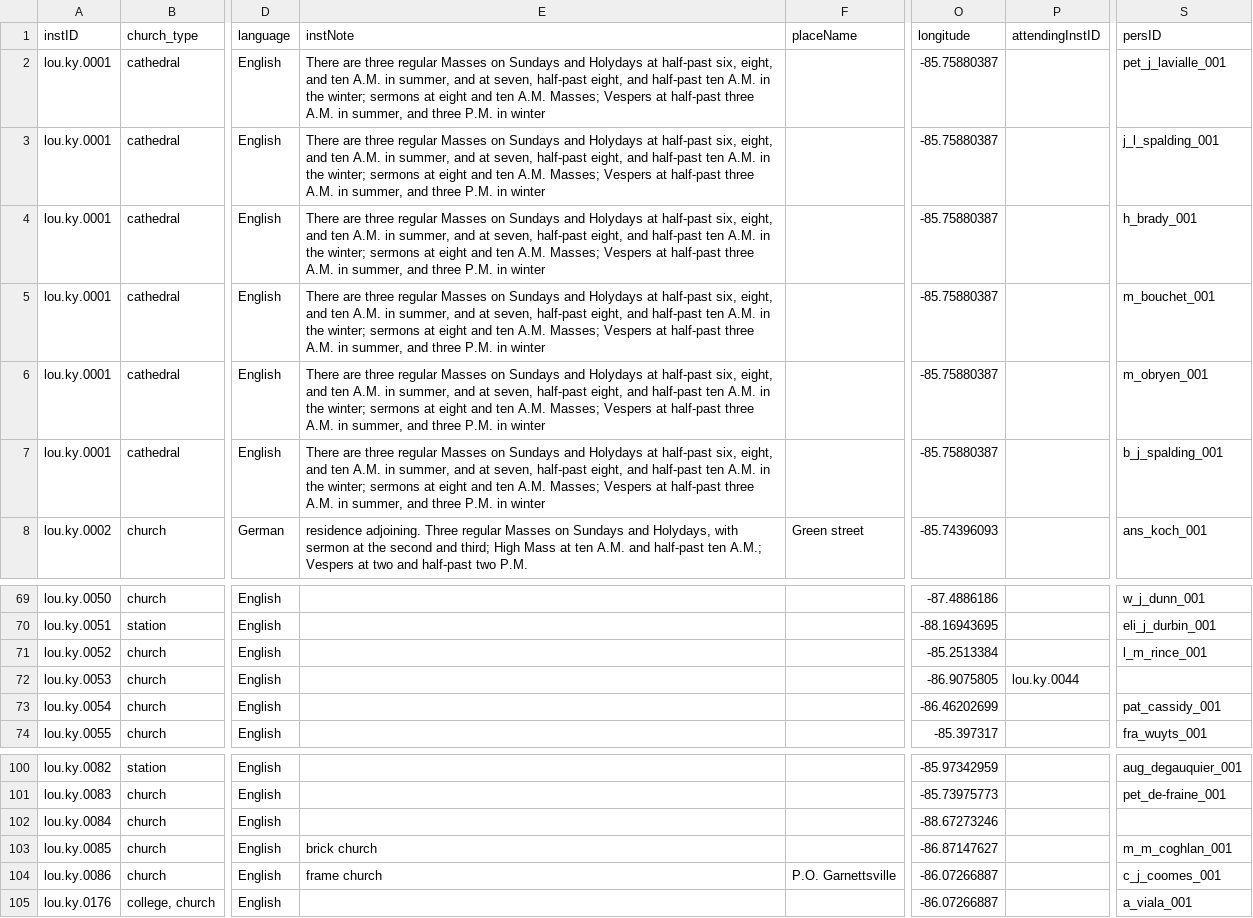
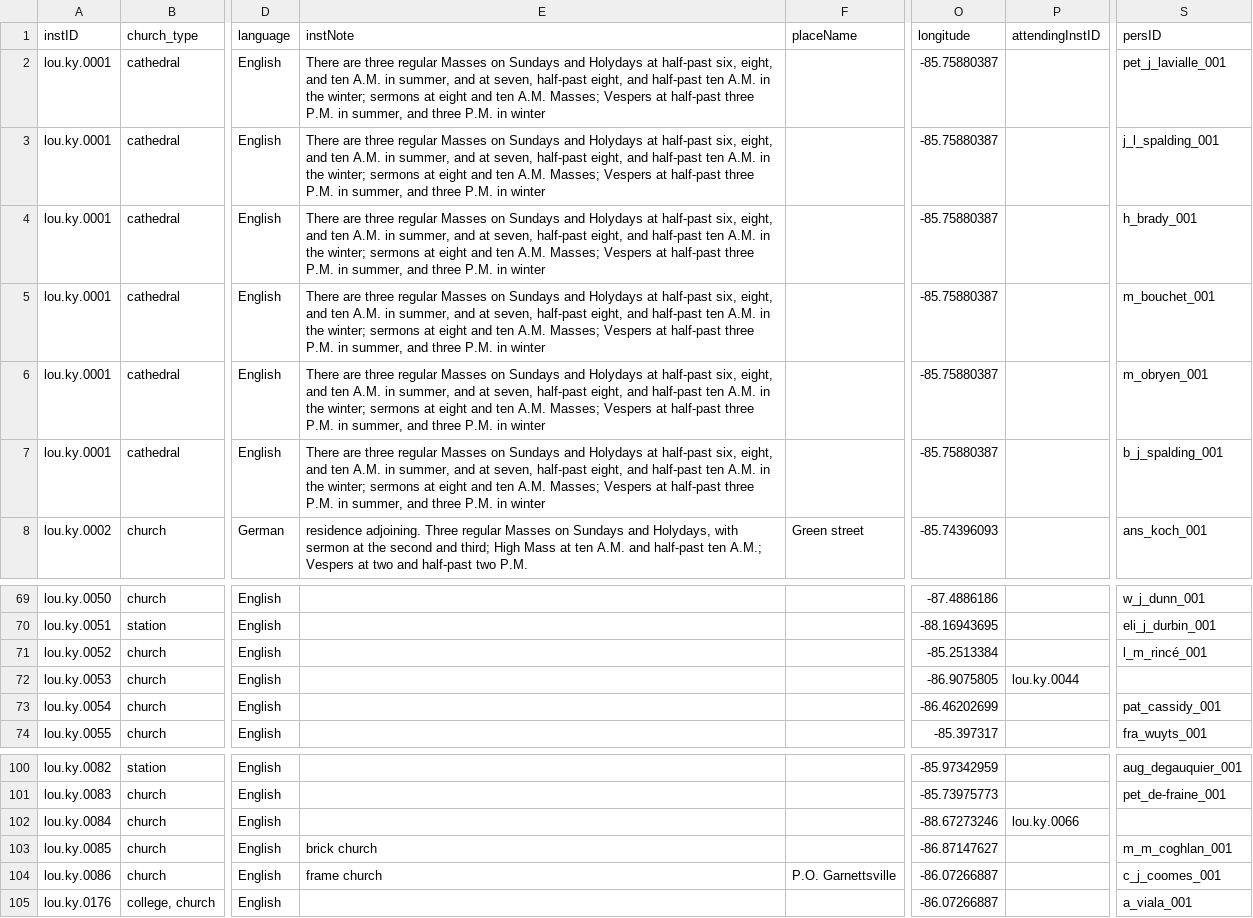
Before and after one commit to YuchenX063/Almanacs-Preprocess, a CSV file: processed/Louisville1867.csv, drawn as a sheet; only a part is shown, gaps mark what is left out; the diff names each change by its address in the sheet, - before the commit and + after, or states it on an @@ line.

```diff
--- a/processed/Louisville1867.csv
+++ b/processed/Louisville1867.csv
-E2:E7 (instNote): …half-past three A.M. in summer,…
+E2:E7 (instNote): …half-past three P.M. in summer,…
-S71 (persID): l_m_rince_001
+S71 (persID): l_m_rincé_001
-P102 (attendingInstID): (empty)
+P102 (attendingInstID): lou.ky.0066
```
Also changed, not shown: processed/Louisville1868.csv, 3 other files.
